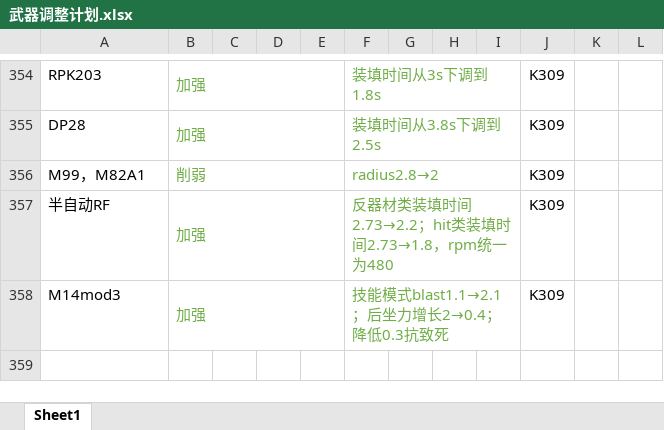
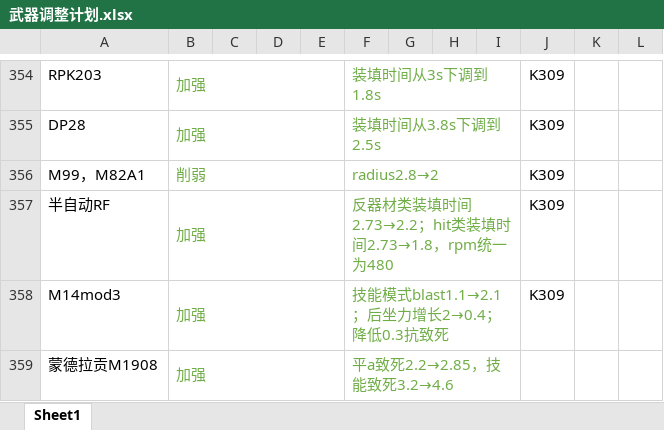
Before and after one commit to GFL-Castling-Staff/GFL-Castling, an Excel workbook: 武器调整计划.xlsx, sheet Sheet1, drawn as a sheet; only a part is shown, gaps mark what is left out; values as stored, in another font and other column widths than the file's, no borders; the diff names each change by its address in the sheet, - before the commit and + after, or states it on an @@ line.

```diff
--- a/武器调整计划.xlsx (sheet Sheet1)
+++ b/武器调整计划.xlsx (sheet Sheet1)
+row 359: 蒙德拉贡M1908 | 加强 |  |  |  | 平a致死2.2→2.85，技能致死3.2→4.6
```
Also changed, not shown: 3 other files.
